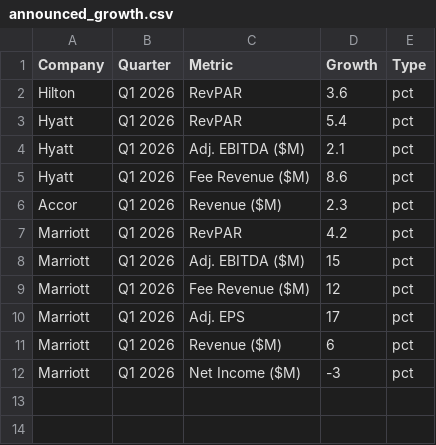
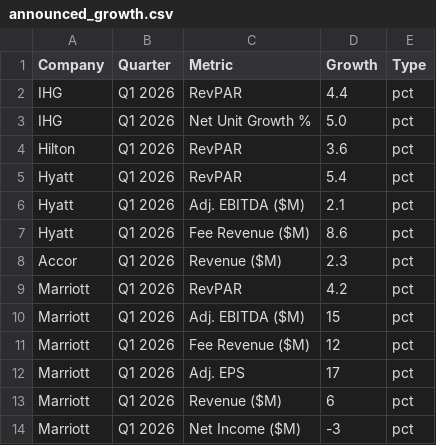
Before and after one commit to amandaseifried/hospitality-dashboard, a CSV file: data/announced_growth.csv, drawn as a sheet.

```diff
--- a/data/announced_growth.csv
+++ b/data/announced_growth.csv
@@ -1,2 +1,4 @@
 Company,Quarter,Metric,Growth,Type
+IHG,Q1 2026,RevPAR,4.4,pct
+IHG,Q1 2026,Net Unit Growth %,5.0,pct
 Hilton,Q1 2026,RevPAR,3.6,pct
```
Also changed, not shown: data/hotel_kpis.csv, data/loyalty_historical.csv, 1 other file.
